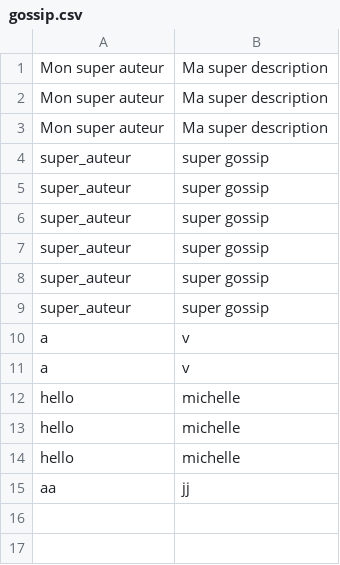
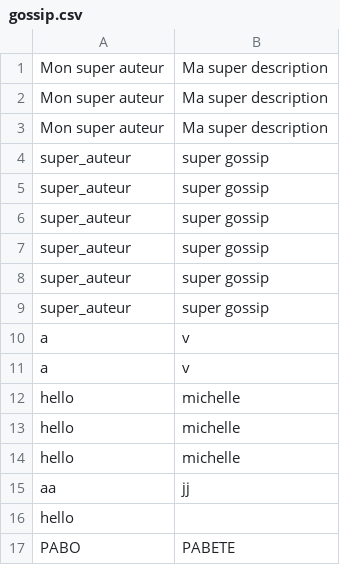
Before and after one commit to matcharr/the_gossip_project_sinatra, a CSV file: db/gossip.csv, drawn as a sheet.

```diff
--- a/db/gossip.csv
+++ b/db/gossip.csv
@@ -15 +15,3 @@ hello,michelle
 aa,jj
+hello,""
+PABO,PABETE
```
Also changed, not shown: 5 other files.
